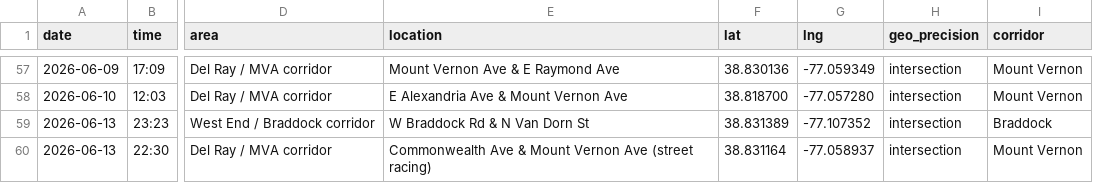
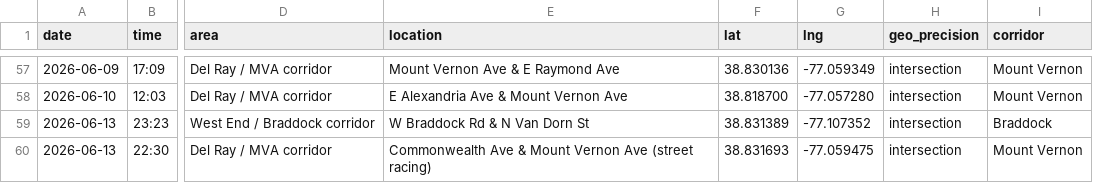
Before and after one commit to ElenaH77/alxdispatch, a CSV file: incidents.csv, drawn as a sheet; only a part is shown, gaps mark what is left out; the diff names each change by its address in the sheet, - before the commit and + after, or states it on an @@ line.

```diff
--- a/incidents.csv
+++ b/incidents.csv
-F60 (lat): 38.831164
+F60 (lat): 38.831693
-G60 (lng): -77.058937
+G60 (lng): -77.059475
```
